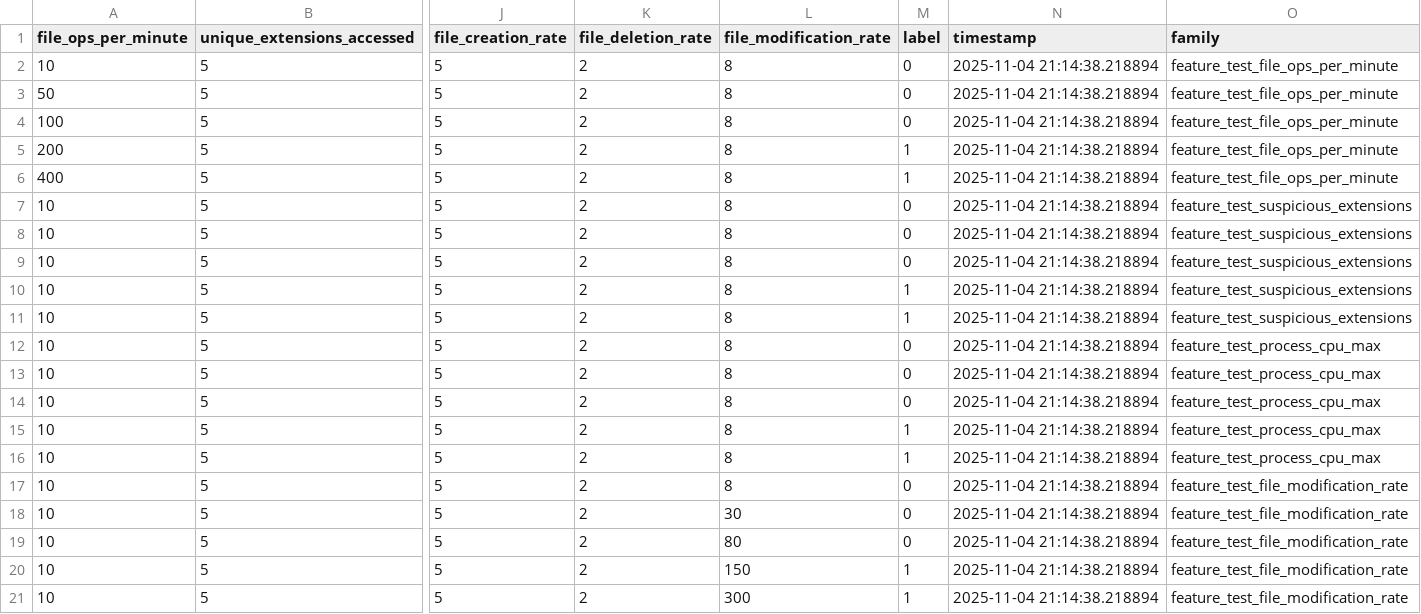
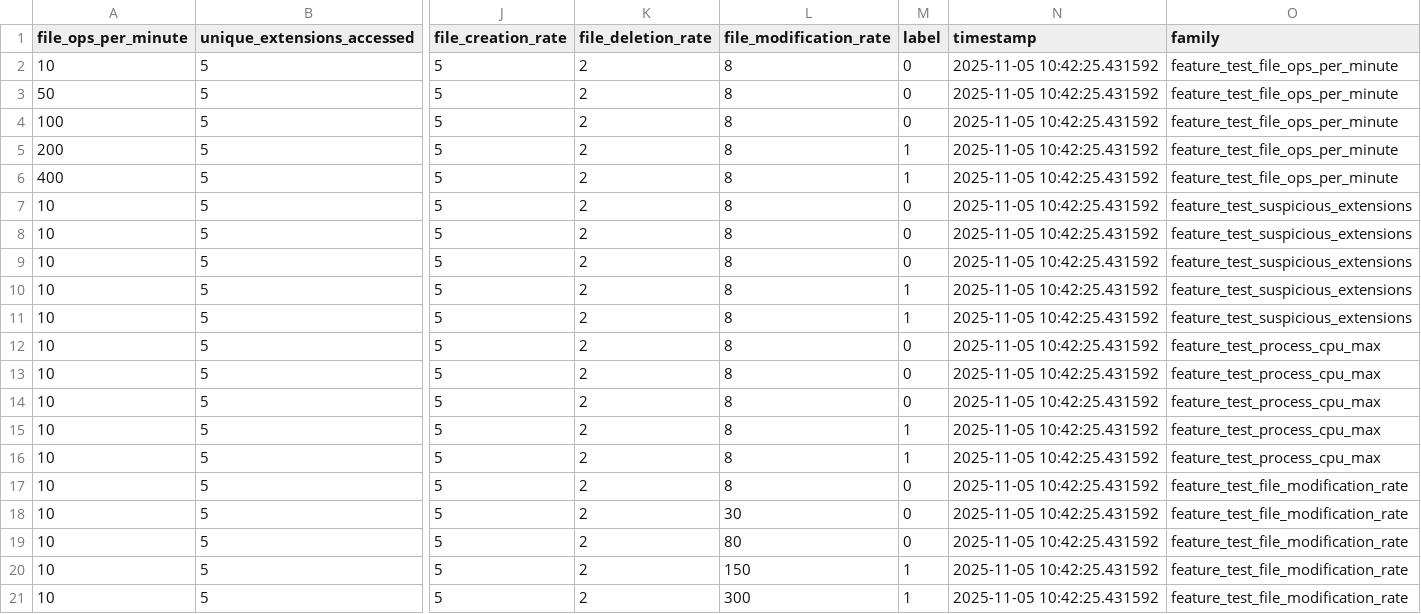
Before and after one commit to thousee/ransomware-detection-system, a CSV file: src/test_data/feature_analysis.csv, drawn as a sheet; only a part is shown, gaps mark what is left out; the diff names each change by its address in the sheet, - before the commit and + after, or states it on an @@ line.

```diff
--- a/src/test_data/feature_analysis.csv
+++ b/src/test_data/feature_analysis.csv
-N2:N21 (timestamp): 2025-11-04 21:14:38.218894
+N2:N21 (timestamp): 2025-11-05 10:42:25.431592
```
Also changed, not shown: src/test_data/scenario_escalating_threat.csv, src/test_data/scenario_mixed_activity.csv, 15 other files.
